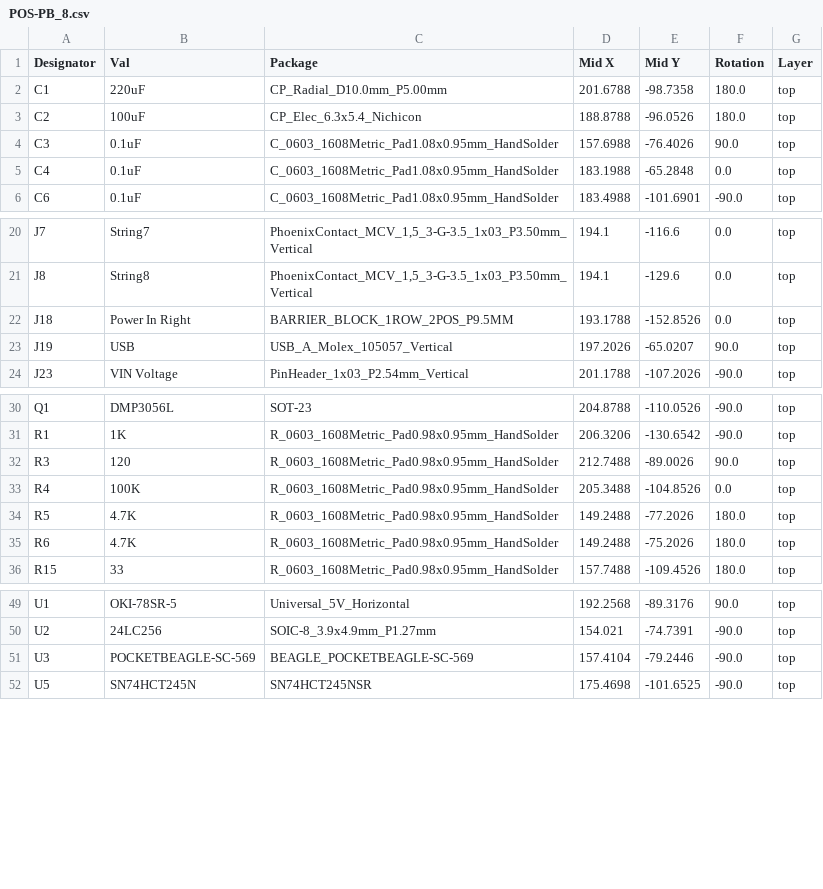
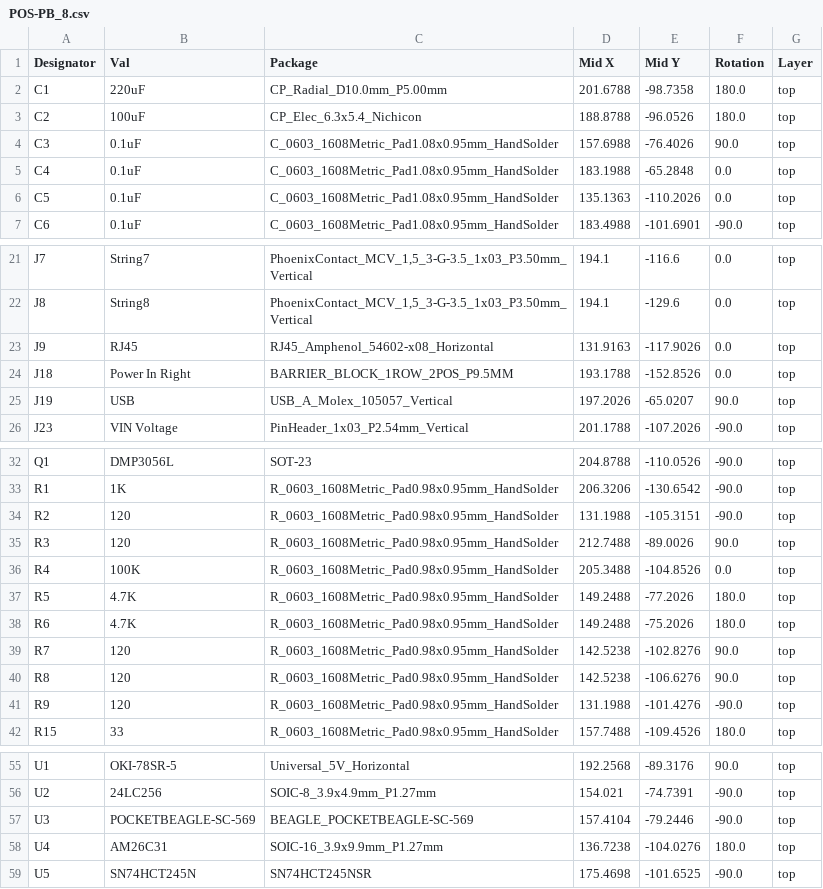
Before and after one commit to marcelonkm123/PB_16, a CSV file: PB_8v1_SMD/jlcpcb/assembly/POS-PB_8.csv, drawn as a sheet; only a part is shown, gaps mark what is left out; the diff names each change by its address in the sheet, - before the commit and + after, or states it on an @@ line.

```diff
--- a/PB_8v1_SMD/jlcpcb/assembly/POS-PB_8.csv
+++ b/PB_8v1_SMD/jlcpcb/assembly/POS-PB_8.csv
+row 6: C5 | 0.1uF | C_0603_1608Metric_Pad1.08x0.95mm_HandSolder | 135.1363 | -110.2026 | 0.0 | top
+row 23: J9 | RJ45 | RJ45_Amphenol_54602-x08_Horizontal | 131.9163 | -117.9026 | 0.0 | top
+row 34: R2 | 120 | R_0603_1608Metric_Pad0.98x0.95mm_HandSolder | 131.1988 | -105.3151 | -90.0 | top
+row 39: R7 | 120 | R_0603_1608Metric_Pad0.98x0.95mm_HandSolder | 142.5238 | -102.8276 | 90.0 | top
+row 40: R8 | 120 | R_0603_1608Metric_Pad0.98x0.95mm_HandSolder | 142.5238 | -106.6276 | 90.0 | top
+row 41: R9 | 120 | R_0603_1608Metric_Pad0.98x0.95mm_HandSolder | 131.1988 | -101.4276 | -90.0 | top
+row 58: U4 | AM26C31 | SOIC-16_3.9x9.9mm_P1.27mm | 136.7238 | -104.0276 | 180.0 | top
```
Also changed, not shown: PB_8v1_SMD/jlcpcb/assembly/BOM-PB_8.csv, 37 other files.
